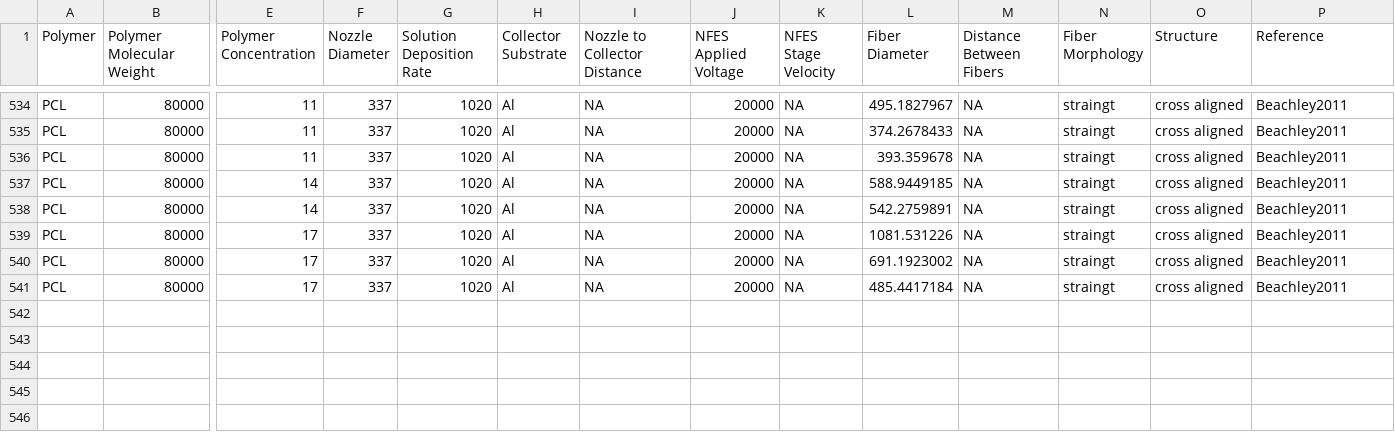
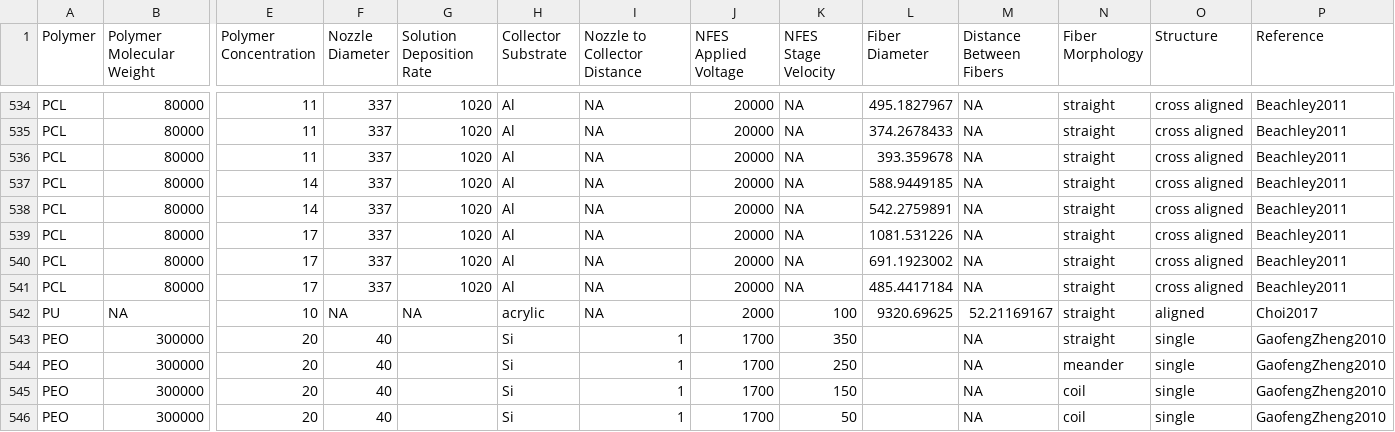
Before and after one commit to KiraSensei13/MNT_ITESM_Thesis, a CSV file: myPapers/NFES_Review/_jupyterPlots/NFESdataSorted.csv, drawn as a sheet; only a part is shown, gaps mark what is left out; rows hold the shown columns only; the diff covers the shown part only; the diff names each change by its address in the sheet, - before the commit and + after, or states it on an @@ line.

```diff
--- a/myPapers/NFES_Review/_jupyterPlots/NFESdataSorted.csv
+++ b/myPapers/NFES_Review/_jupyterPlots/NFESdataSorted.csv
-N534:N541 (Fiber Morphology): straingt
+N534:N541 (Fiber Morphology): straight
+row 542: PU | NA | 10 | NA | NA | acrylic | NA | 2000 | 100 | 9320.69625 | 52.21169167 | straight | aligned | Choi2017
+row 543: PEO | 300000 | 20 | 40 |  | Si | 1 | 1700 | 350 |  | NA | straight | single | GaofengZheng2010
+row 544: PEO | 300000 | 20 | 40 |  | Si | 1 | 1700 | 250 |  | NA | meander | single | GaofengZheng2010
+row 545: PEO | 300000 | 20 | 40 |  | Si | 1 | 1700 | 150 |  | NA | coil | single | GaofengZheng2010
+row 546: PEO | 300000 | 20 | 40 |  | Si | 1 | 1700 | 50 |  | NA | coil | single | GaofengZheng2010
```
Also changed, not shown: 27 edited cells elsewhere in this file, 13 other files.
